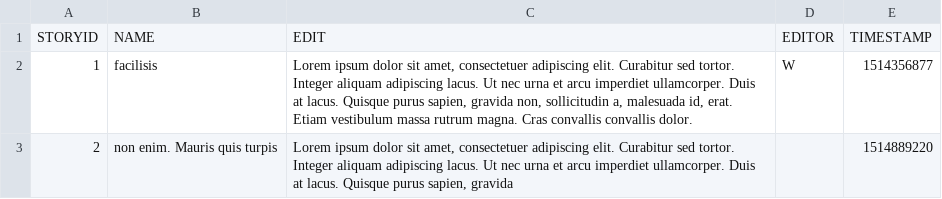
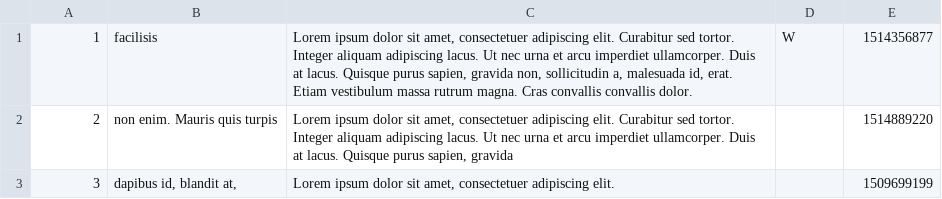
Before and after one commit to weiwenzhou/Northpoint, a CSV file: data/stories.csv, drawn as a sheet; only a part is shown; the shorter side is filled out with more unchanged rows; the diff names each change by its address in the sheet, - before the commit and + after, or states it on an @@ line.

Commit message:
remove header row

```diff
--- a/data/stories.csv
+++ b/data/stories.csv
-row 1: STORYID | NAME | EDIT | EDITOR | TIMESTAMP
```
